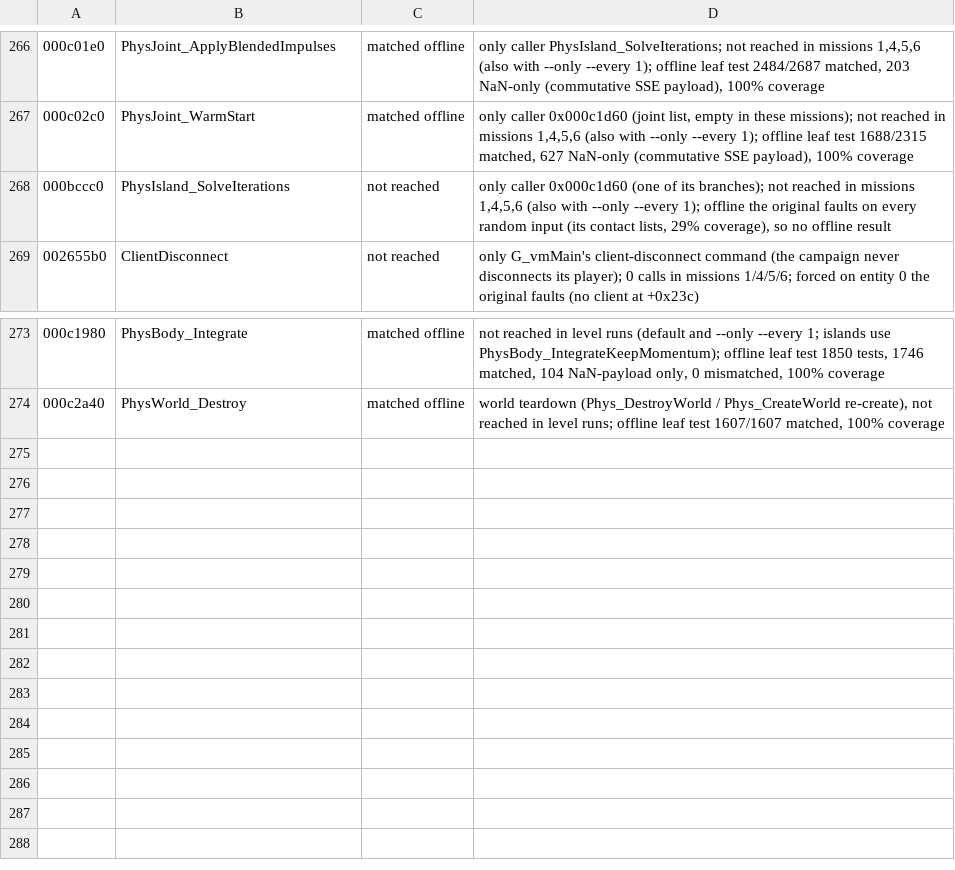
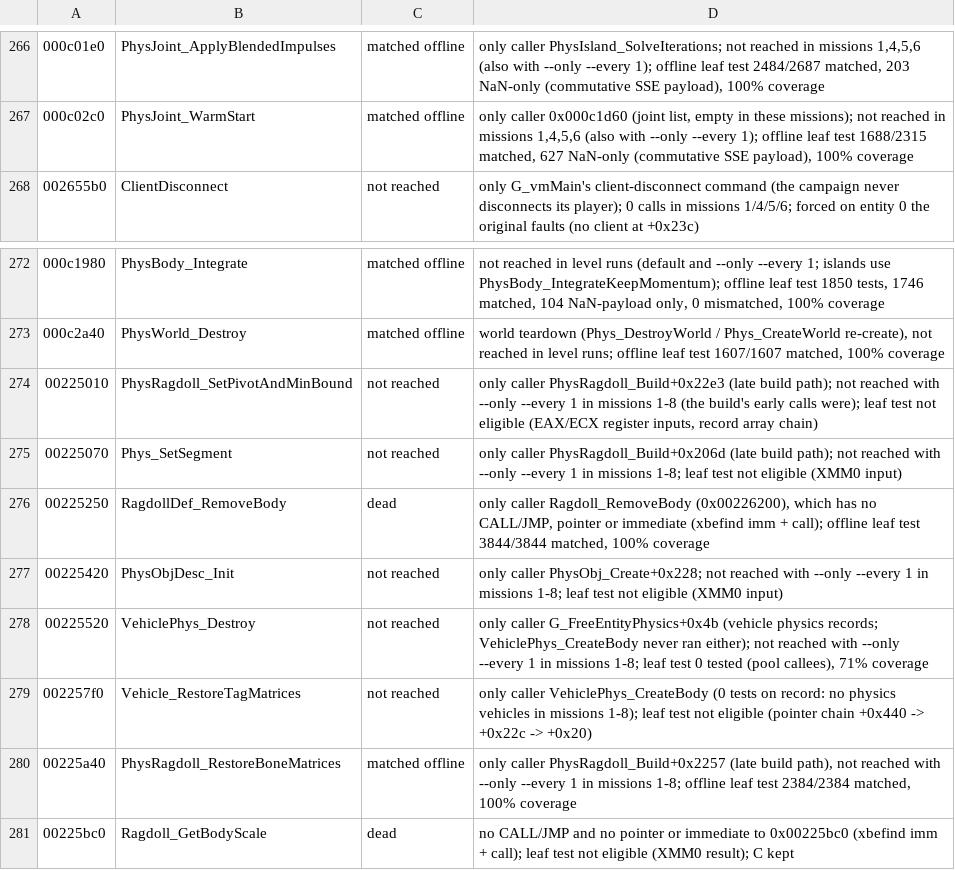
Before and after one commit to SmokeDoggy044/CoD2-BRO-Native-Loader, a CSV file: docs/game_classes.csv, drawn as a sheet; only a part is shown, gaps mark what is left out.

```diff
--- a/docs/game_classes.csv
+++ b/docs/game_classes.csv
@@ -267,3 +267,2 @@
 000c02c0,PhysJoint_WarmStart,matched offline,"only caller 0x000c1d60 (joint list, empty in these missions); not reached in missions 1,4,5,6 (also with --only --every 1); offline leaf test 1688/2315 matched, 627 NaN-only (commutative SSE payload), 100% coverage"
-000bccc0,PhysIsland_SolveIterations,not reached,"only caller 0x000c1d60 (one of its branches); not reached in missions 1,4,5,6 (also with --only --every 1); offline the original faults on every random input (its contact lists, 29% coverage), so no offline result"
 002655b0,ClientDisconnect,not reached,"only G_vmMain's client-disconnect command (the campaign never disconnects its player); 0 calls in missions 1/4/5/6; forced on entity 0 the original faults (no client at +0x23c)"
@@ -274 +273,9 @@
 000c2a40,PhysWorld_Destroy,matched offline,"world teardown (Phys_DestroyWorld / Phys_CreateWorld re-create), not reached in level runs; offline leaf test 1607/1607 matched, 100% coverage"
+00225010,PhysRagdoll_SetPivotAndMinBound,not reached,"only caller PhysRagdoll_Build+0x22e3 (late build path); not reached with --only --every 1 in missions 1-8 (the build's early calls were); leaf test not eligible (EAX/ECX register inputs, record array chain)"
+00225070,Phys_SetSegment,not reached,"only caller PhysRagdoll_Build+0x206d (late build path); not reached with --only --every 1 in missions 1-8; leaf test not eligible (XMM0 input)"
+00225250,RagdollDef_RemoveBody,dead,"only caller Ragdoll_RemoveBody (0x00226200), which has no CALL/JMP, pointer or immediate (xbefind imm + call); offline leaf test 3844/3844 matched, 100% coverage"
+00225420,PhysObjDesc_Init,not reached,"only caller PhysObj_Create+0x228; not reached with --only --every 1 in missions 1-8; leaf test not eligible (XMM0 input)"
+00225520,VehiclePhys_Destroy,not reached,"only caller G_FreeEntityPhysics+0x4b (vehicle physics records; VehiclePhys_CreateBody never ran either); not reached with --only --every 1 in missions 1-8; leaf test 0 tested (pool callees), 71% coverage"
+002257f0,Vehicle_RestoreTagMatrices,not reached,"only caller VehiclePhys_CreateBody (0 tests on record: no physics vehicles in missions 1-8); leaf test not eligible (pointer chain +0x440 -> +0x22c -> +0x20)"
+00225a40,PhysRagdoll_RestoreBoneMatrices,matched offline,"only caller PhysRagdoll_Build+0x2257 (late build path), not reached with --only --every 1 in missions 1-8; offline leaf test 2384/2384 matched, 100% coverage"
+00225bc0,Ragdoll_GetBodyScale,dead,"no CALL/JMP and no pointer or immediate to 0x00225bc0 (xbefind imm + call); leaf test not eligible (XMM0 result); C kept"
```
Also changed, not shown: tools/data/functions.csv, tools/data/offline.csv, 8 other files.
